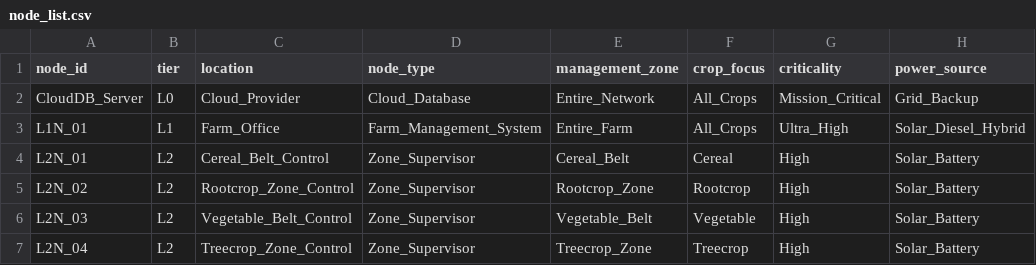
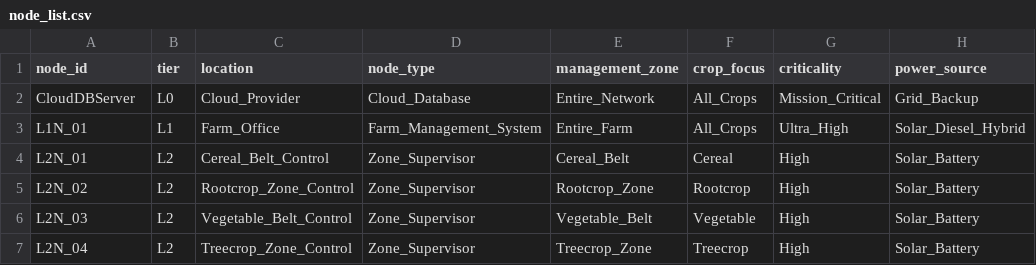
Before and after one commit to imosudi/dynamic-node-health-simulation, a CSV file: data/node_list.csv, drawn as a sheet; only a part is shown; the diff names each change by its address in the sheet, - before the commit and + after, or states it on an @@ line.

```diff
--- a/data/node_list.csv
+++ b/data/node_list.csv
-A2 (node_id): CloudDB_Server
+A2 (node_id): CloudDBServer
```
Also changed, not shown: node_metrics.csv, 5 other files.
